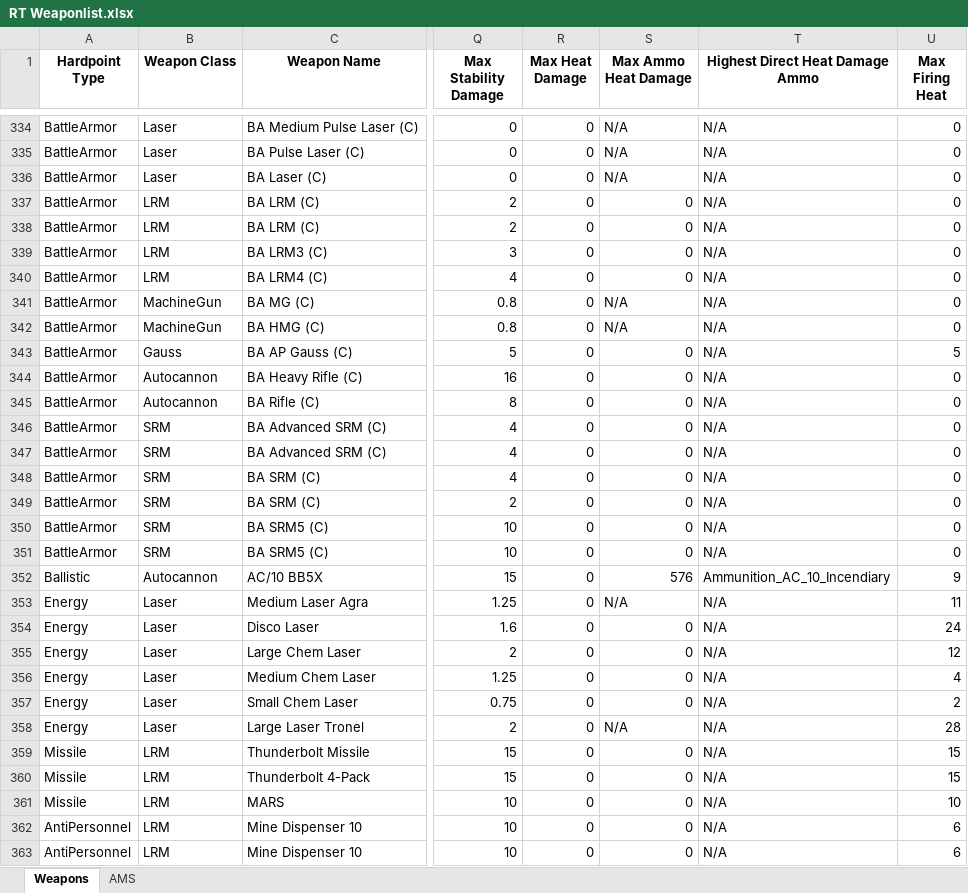
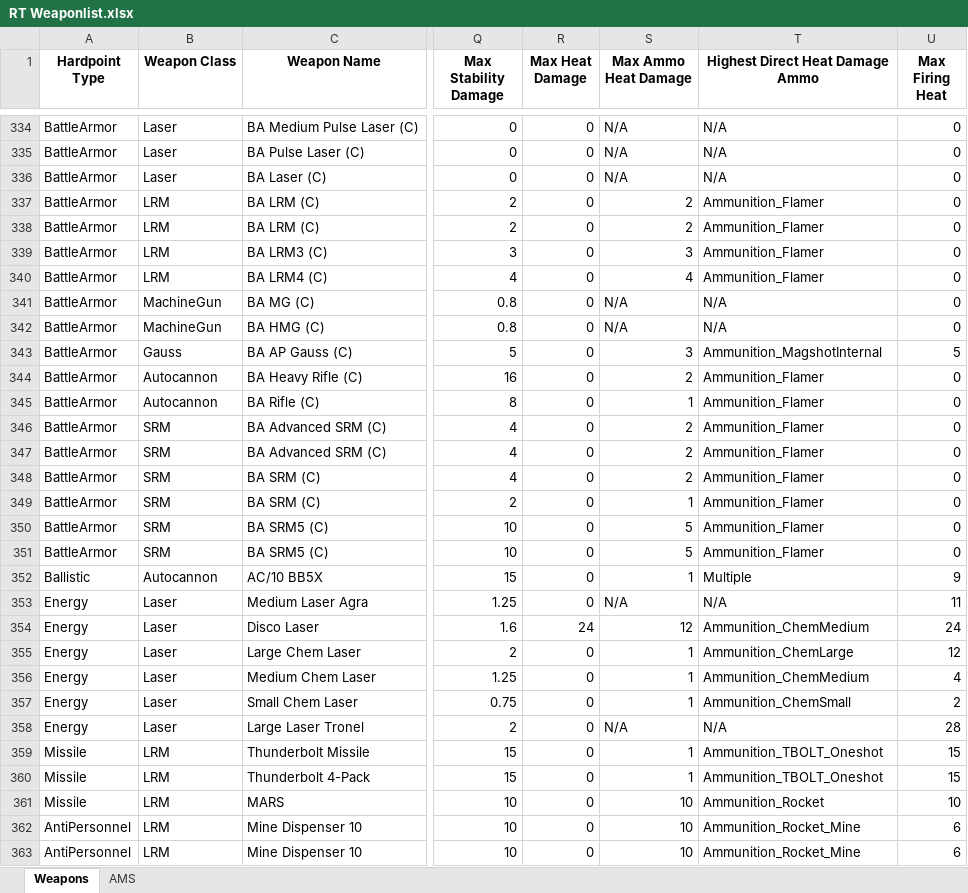
Before and after one commit to Procrastik/RT-Weapon-Scraper, an Excel workbook: RT Weaponlist.xlsx, sheet Weapons, drawn as a sheet; only a part is shown, gaps mark what is left out; values as stored, in another font and other column widths than the file's, no borders; conditional formats not drawn; the diff covers the shown part only; the diff names each change by its address in the sheet, - before the commit and + after, or states it on an @@ line.

Commit message:
Update 2/3/23
Revamped ammo heatdamagepershot and heatmultiplier checks; I'm not certain these were ever right as I saw some bad variables in the original that referred to damage instead of heatdamage.

Added formulas for weapon heat damage module to begin next

```diff
--- a/RT Weaponlist.xlsx (sheet Weapons)
+++ b/RT Weaponlist.xlsx (sheet Weapons)
-S337:S338 (Max Ammo Heat Damage): 0
+S337:S338 (Max Ammo Heat Damage): 2
-T337:T340 (Highest Direct Heat Damage Ammo): N/A
+T337:T340 (Highest Direct Heat Damage Ammo): Ammunition_Flamer
-S339 (Max Ammo Heat Damage): 0
+S339 (Max Ammo Heat Damage): 3
-S340 (Max Ammo Heat Damage): 0
+S340 (Max Ammo Heat Damage): 4
-S343 (Max Ammo Heat Damage): 0
+S343 (Max Ammo Heat Damage): 3
-T343 (Highest Direct Heat Damage Ammo): N/A
+T343 (Highest Direct Heat Damage Ammo): Ammunition_MagshotInternal
-S344 (Max Ammo Heat Damage): 0
+S344 (Max Ammo Heat Damage): 2
-T344:T351 (Highest Direct Heat Damage Ammo): N/A
+T344:T351 (Highest Direct Heat Damage Ammo): Ammunition_Flamer
-S345 (Max Ammo Heat Damage): 0
+S345 (Max Ammo Heat Damage): 1
-S346:S348 (Max Ammo Heat Damage): 0
+S346:S348 (Max Ammo Heat Damage): 2
-S349 (Max Ammo Heat Damage): 0
+S349 (Max Ammo Heat Damage): 1
-S350:S351 (Max Ammo Heat Damage): 0
+S350:S351 (Max Ammo Heat Damage): 5
-S352 (Max Ammo Heat Damage): 576
+S352 (Max Ammo Heat Damage): 1
-T352 (Highest Direct Heat Damage Ammo): Ammunition_AC_10_Incendiary
+T352 (Highest Direct Heat Damage Ammo): Multiple
-R354 (Max Heat Damage): 0
+R354 (Max Heat Damage): 24
-S354 (Max Ammo Heat Damage): 0
+S354 (Max Ammo Heat Damage): 12
-T354 (Highest Direct Heat Damage Ammo): N/A
+T354 (Highest Direct Heat Damage Ammo): Ammunition_ChemMedium
-S355:S357 (Max Ammo Heat Damage): 0
+S355:S357 (Max Ammo Heat Damage): 1
-T355 (Highest Direct Heat Damage Ammo): N/A
+T355 (Highest Direct Heat Damage Ammo): Ammunition_ChemLarge
-T356 (Highest Direct Heat Damage Ammo): N/A
+T356 (Highest Direct Heat Damage Ammo): Ammunition_ChemMedium
-T357 (Highest Direct Heat Damage Ammo): N/A
+T357 (Highest Direct Heat Damage Ammo): Ammunition_ChemSmall
-S359:S360 (Max Ammo Heat Damage): 0
+S359:S360 (Max Ammo Heat Damage): 1
-T359:T360 (Highest Direct Heat Damage Ammo): N/A
+T359:T360 (Highest Direct Heat Damage Ammo): Ammunition_TBOLT_Oneshot
-S361:S363 (Max Ammo Heat Damage): 0
+S361:S363 (Max Ammo Heat Damage): 10
-T361 (Highest Direct Heat Damage Ammo): N/A
+T361 (Highest Direct Heat Damage Ammo): Ammunition_Rocket
-T362:T363 (Highest Direct Heat Damage Ammo): N/A
+T362:T363 (Highest Direct Heat Damage Ammo): Ammunition_Rocket_Mine
```
Also changed, not shown: 1146 edited cells elsewhere in this sheet, sheet AMS, 2 other files.
